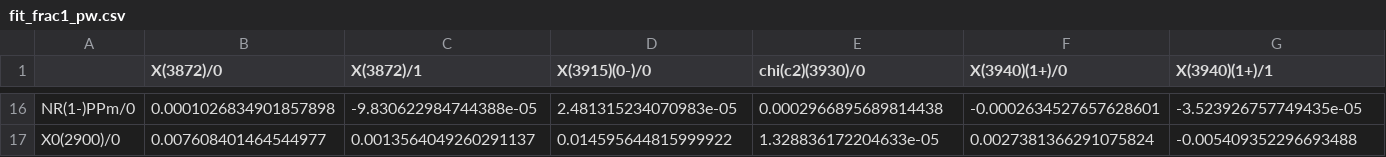
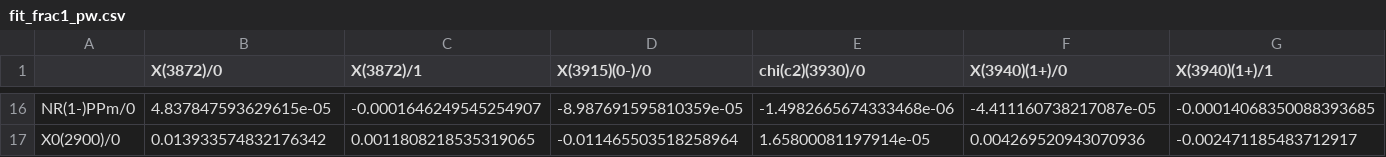
Before and after one commit to mmikhasenko/B2DxDK.jl, a CSV file: data/fit_frac1_pw.csv, drawn as a sheet; only a part is shown, gaps mark what is left out; the diff covers the shown part only; the diff names each change by its address in the sheet, - before the commit and + after, or states it on an @@ line.

```diff
--- a/data/fit_frac1_pw.csv
+++ b/data/fit_frac1_pw.csv
-B16 (X(3872)/0): 0.0001026834901857898
+B16 (X(3872)/0): 4.837847593629615e-05
-C16 (X(3872)/1): -9.830622984744388e-05
+C16 (X(3872)/1): -0.0001646249545254907
-D16 (X(3915)(0-)/0): 2.481315234070983e-05
+D16 (X(3915)(0-)/0): -8.987691595810359e-05
-E16 (chi(c2)(3930)/0): 0.0002966895689814438
+E16 (chi(c2)(3930)/0): -1.4982665674333468e-06
-F16 (X(3940)(1+)/0): -0.0002634527657628601
+F16 (X(3940)(1+)/0): -4.411160738217087e-05
-G16 (X(3940)(1+)/1): -3.523926757749435e-05
+G16 (X(3940)(1+)/1): -0.00014068350088393685
-B17 (X(3872)/0): 0.007608401464544977
+B17 (X(3872)/0): 0.013933574832176342
-C17 (X(3872)/1): 0.0013564049260291137
+C17 (X(3872)/1): 0.0011808218535319065
-D17 (X(3915)(0-)/0): 0.014595644815999922
+D17 (X(3915)(0-)/0): -0.011465503518258964
-E17 (chi(c2)(3930)/0): 1.328836172204633e-05
+E17 (chi(c2)(3930)/0): 1.65800081197914e-05
-F17 (X(3940)(1+)/0): 0.0027381366291075824
+F17 (X(3940)(1+)/0): 0.004269520943070936
-G17 (X(3940)(1+)/1): -0.005409352296693488
+G17 (X(3940)(1+)/1): -0.002471185483712917
```
Also changed, not shown: 178 edited cells elsewhere in this file, data/fit_frac1_pw_err.csv, 5 other files.
